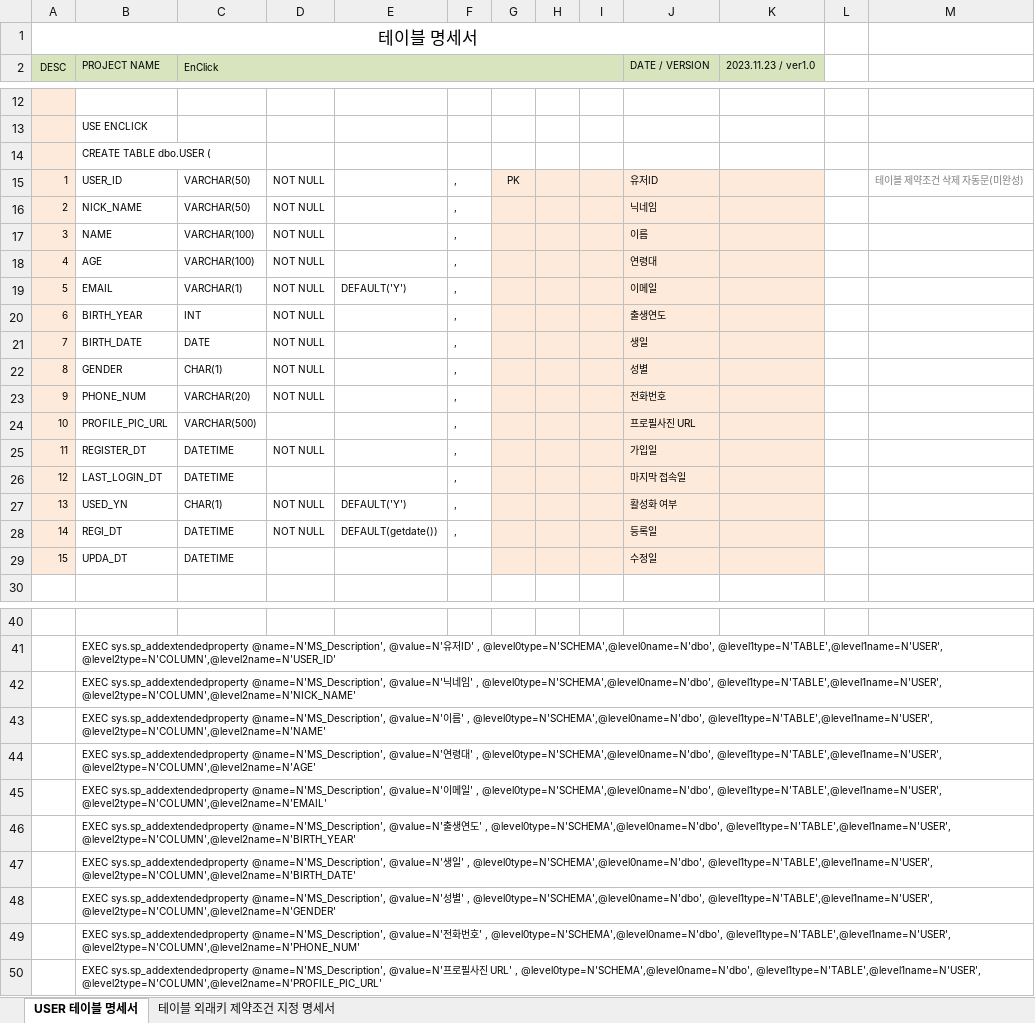
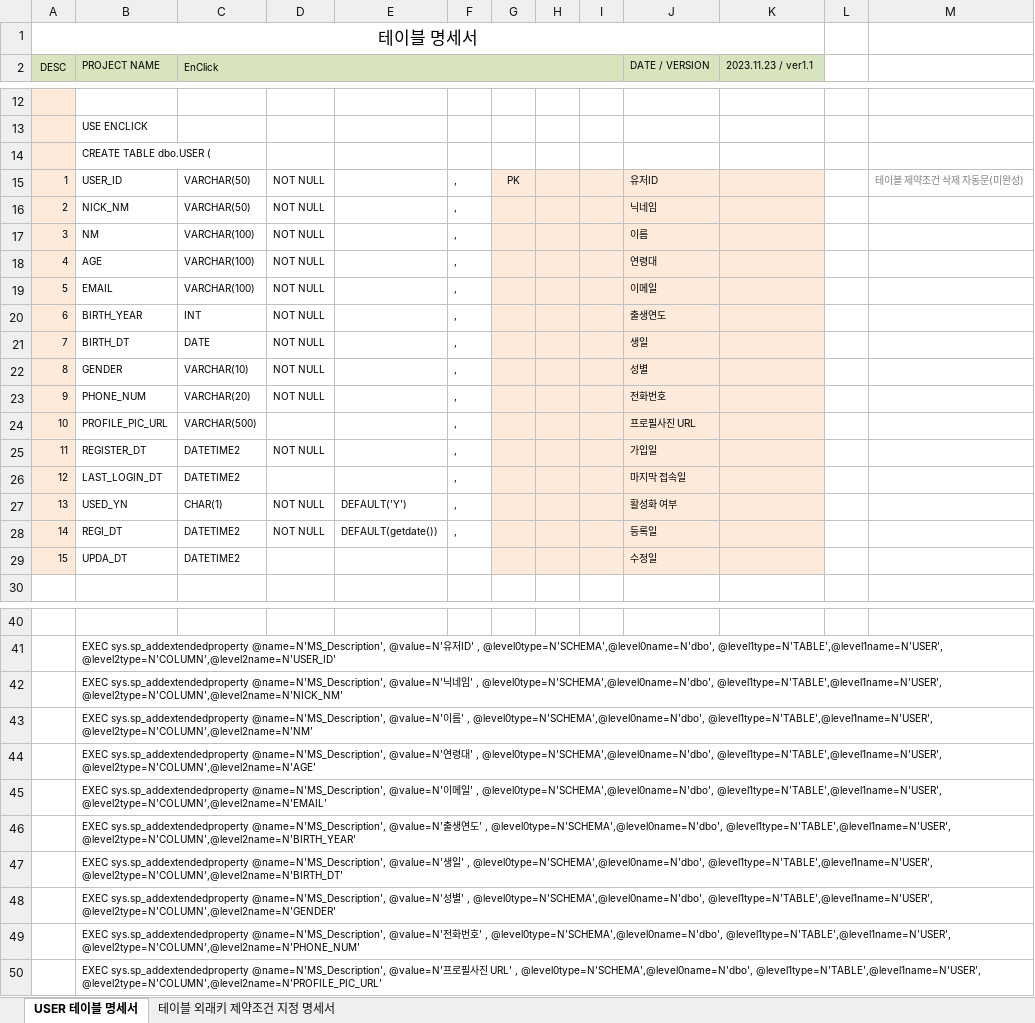
Before and after one commit to TurtleSwitch/EnClick-DOCU, an Excel workbook: DB Specification/ENCLICK_테이블 명세서_USER.xlsx, sheet USER 테이블 명세서, drawn as a sheet; only a part is shown, gaps mark what is left out; values as stored, in another font and other column widths than the file's, no borders; the diff names each change by its address in the sheet, - before the commit and + after, or states it on an @@ line.

Commit message:
:memo: 유저 모듈 테이블 명세서 수정 (1.0 -> 1.1)
1. datetime -> datetime2로 변경
2. 모든 테이블에 REGI_DT, UPDA_DT(Optional) 확인하고 생성
3. DEFAULT("VALUE") 확인
4. NOT NULL 철저하게 확인
5. UUID, ID, CD, SEQ 한번 더 확인하기
6. varchar, char 장단점 고려하여 선택
- varchar : 공간복잡도 이점
- char : 시간복잡도 이점
7. 용어 통일 먼저 적은사람이 장떙

```diff
--- a/DB Specification/ENCLICK_테이블 명세서_USER.xlsx (sheet USER 테이블 명세서)
+++ b/DB Specification/ENCLICK_테이블 명세서_USER.xlsx (sheet USER 테이블 명세서)
-K2: 2023.11.23 / ver1.0
+K2: 2023.11.23 / ver1.1
-B16 (PROJECT NAME): NICK_NAME
+B16 (PROJECT NAME): NICK_NM
-B17 (PROJECT NAME): NAME
+B17 (PROJECT NAME): NM
-C19 (EnClick): VARCHAR(1)
+C19 (EnClick): VARCHAR(100)
-E19: DEFAULT('Y')
+E19: (empty)
-B21 (PROJECT NAME): BIRTH_DATE
+B21 (PROJECT NAME): BIRTH_DT
-C22 (EnClick): CHAR(1)
+C22 (EnClick): VARCHAR(10)
-C25:C26 (EnClick): DATETIME
+C25:C26 (EnClick): DATETIME2
-C28:C29 (EnClick): DATETIME
+C28:C29 (EnClick): DATETIME2
-B42 (PROJECT NAME): …@level0type=N'SCHEMA',@level0name=N'dbo', @level1type=N'TABLE',@level1name=N'USER', @level2type=N'COLUMN',@level2name=N'NICK_NAME'
+B42 (PROJECT NAME): …@level0type=N'SCHEMA',@level0name=N'dbo', @level1type=N'TABLE',@level1name=N'USER', @level2type=N'COLUMN',@level2name=N'NICK_NM'
-B43 (PROJECT NAME): …@level0type=N'SCHEMA',@level0name=N'dbo', @level1type=N'TABLE',@level1name=N'USER', @level2type=N'COLUMN',@level2name=N'NAME'
+B43 (PROJECT NAME): …@level0type=N'SCHEMA',@level0name=N'dbo', @level1type=N'TABLE',@level1name=N'USER', @level2type=N'COLUMN',@level2name=N'NM'
-B47 (PROJECT NAME): …@level0type=N'SCHEMA',@level0name=N'dbo', @level1type=N'TABLE',@level1name=N'USER', @level2type=N'COLUMN',@level2name=N'BIRTH_DATE'
+B47 (PROJECT NAME): …@level0type=N'SCHEMA',@level0name=N'dbo', @level1type=N'TABLE',@level1name=N'USER', @level2type=N'COLUMN',@level2name=N'BIRTH_DT'
```
Also changed, not shown: sheet 테이블 외래키 제약조건 지정 명세서, DB Specification/ENCLICK_테이블 명세서_ADDRESS.xlsx, DB Specification/ENCLICK_테이블 명세서_CART_DTL.xlsx, 3 other files.
